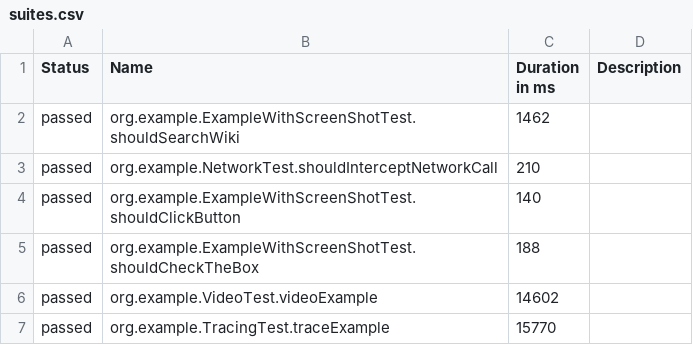
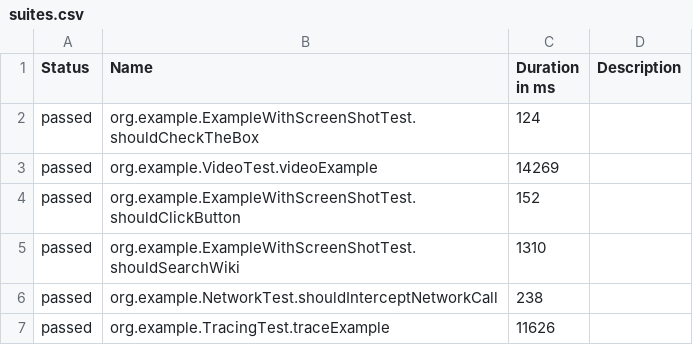
Before and after one commit to mikomatic/playwright-demo, a CSV file: data/suites.csv, drawn as a sheet.

```diff
--- a/data/suites.csv
+++ b/data/suites.csv
@@ -1,7 +1,7 @@
 "Status","Name","Duration in ms","Description"
-"passed","org.example.ExampleWithScreenShotTest.shouldSearchWiki","1462",""
-"passed","org.example.NetworkTest.shouldInterceptNetworkCall","210",""
-"passed","org.example.ExampleWithScreenShotTest.shouldClickButton","140",""
-"passed","org.example.ExampleWithScreenShotTest.shouldCheckTheBox","188",""
-"passed","org.example.VideoTest.videoExample","14602",""
-"passed","org.example.TracingTest.traceExample","15770",""
+"passed","org.example.ExampleWithScreenShotTest.shouldCheckTheBox","124",""
+"passed","org.example.VideoTest.videoExample","14269",""
+"passed","org.example.ExampleWithScreenShotTest.shouldClickButton","152",""
+"passed","org.example.ExampleWithScreenShotTest.shouldSearchWiki","1310",""
+"passed","org.example.NetworkTest.shouldInterceptNetworkCall","238",""
+"passed","org.example.TracingTest.traceExample","11626",""
```
Also changed, not shown: data/behaviors.csv, 33 other files.
